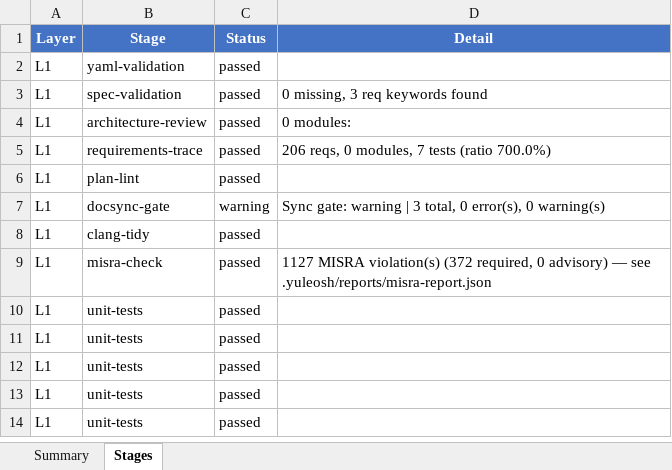
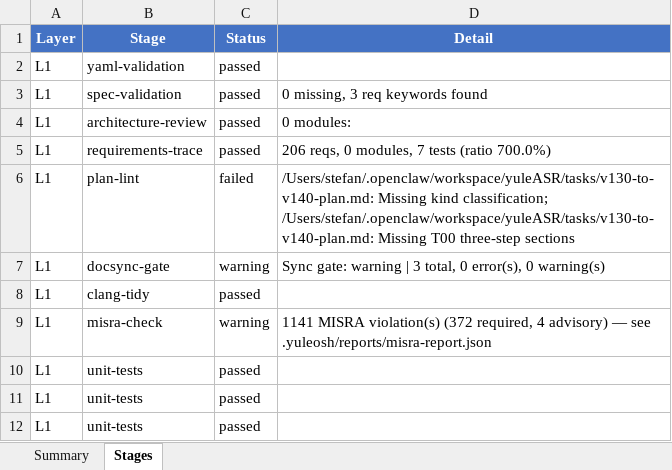
Before and after one commit to frisky1985/yuleASR, an Excel workbook: .yuleosh/reports/layer1-report.xlsx, sheet Stages, drawn as a sheet; only a part is shown; the shorter side is filled out with more unchanged rows; values as stored, in another font and other column widths than the file's, no borders; the diff names each change by its address in the sheet, - before the commit and + after, or states it on an @@ line.

```diff
--- a/.yuleosh/reports/layer1-report.xlsx (sheet Stages)
+++ b/.yuleosh/reports/layer1-report.xlsx (sheet Stages)
-C6 (Status): passed
+C6 (Status): failed
-D6 (Detail): (empty)
+D6 (Detail): /Users/stefan/.openclaw/workspace/yuleASR/tasks/v130-to-v140-plan.md: Missing kind classification; /Users/stefan/.openclaw/workspace/yuleASR/tasks/v130-to-v140-plan.md: Missing T00 three-step sections
-C9 (Status): passed
+C9 (Status): warning
-D9 (Detail): 1127 MISRA violation(s) (372 required, 0 advisory) —…
+D9 (Detail): 1141 MISRA violation(s) (372 required, 4 advisory) —…
```
Also changed, not shown: sheet Summary, .yuleosh/reports/misra-report.xlsx, 24 other files.
